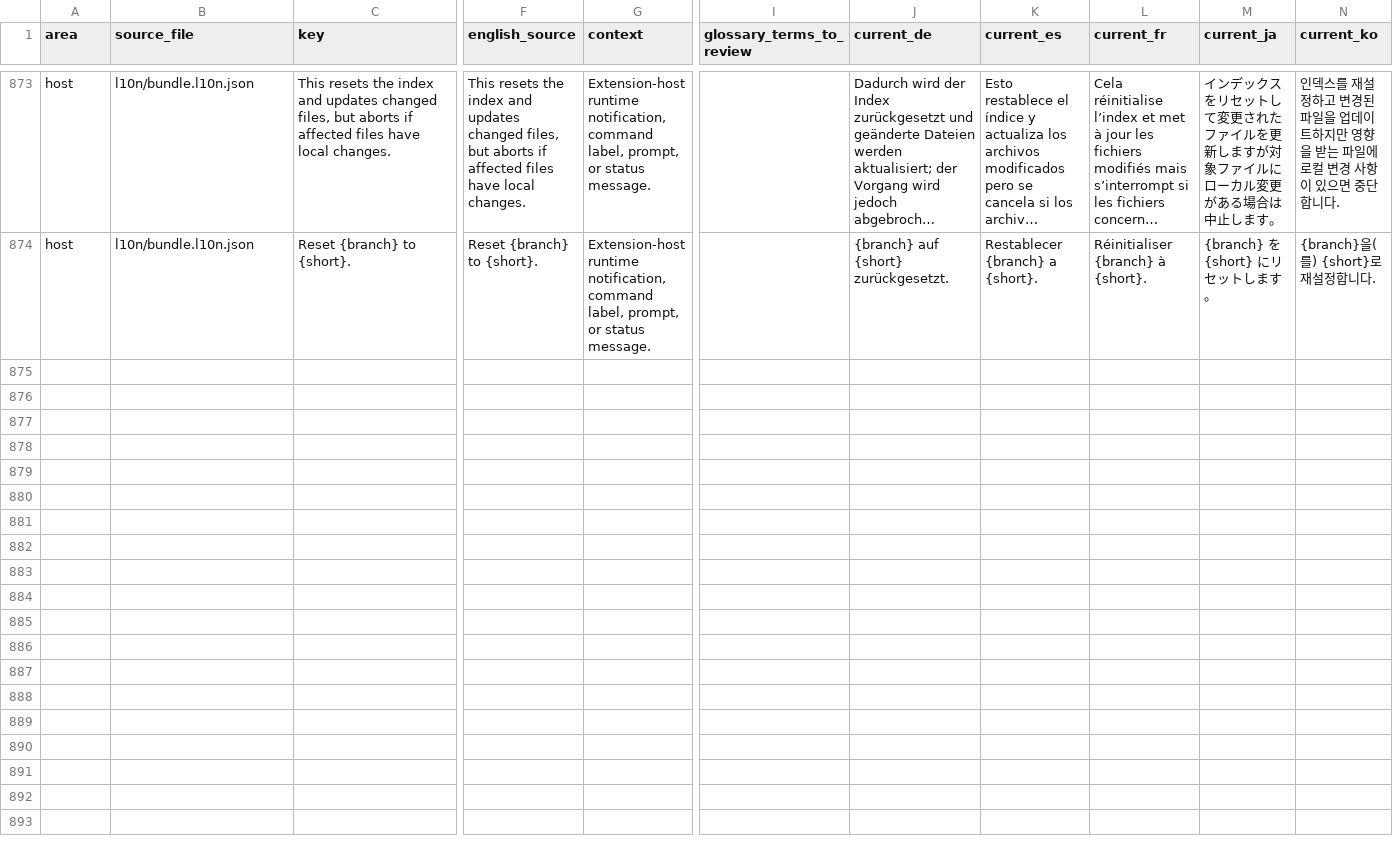
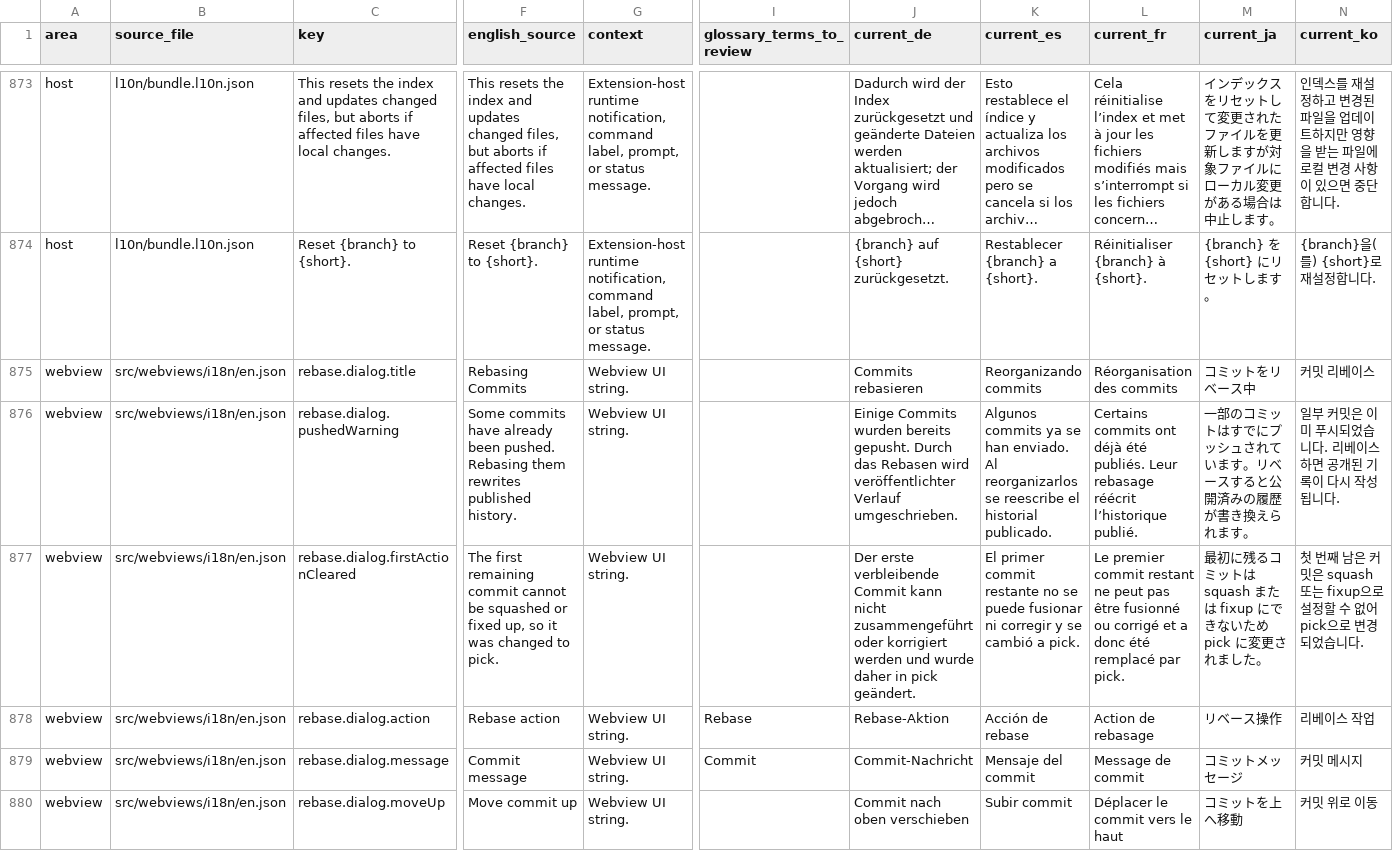
Before and after one commit to MaheshKok/IntelliGit, a CSV file: docs/localization/localization_translation_review.csv, drawn as a sheet; only a part is shown, gaps mark what is left out; long unchanged cells end in …; rows hold the shown columns only; the diff covers the shown part only; the diff names each change by its address in the sheet, - before the commit and + after, or states it on an @@ line.

Commit message:
feat: interactive rebase dialog component (phase 4a)
Props-driven RebaseDialog for the offered todo range: per-commit action
selector, inline message editor with squash prefill, reorder by buttons and
native drag-and-drop, and the first-non-dropped rule recomputed after every
action change and reorder.

Relax the todo validator to reject only NUL in entry messages, so reword and
squash can carry a commit body. The frozen plan required both "reject any
CR/LF" and an editor that pre-fills combined messages, which are
contradictory: every squash and every reword of a commit with a body would
have been rejected as invalid-message. buildRebaseTodo already truncates each
entry to its first physical line and strips CR/LF/NUL, so the todo file stays
safe without the validator's redundant ban. PLAN.md step 2 records the
amendment and its consequence for the run phase.

Add a round-trip test that feeds dialog output through the real
validateRebaseSubmission -- the missing coverage that let the contradiction
survive nine passing tests -- and drive drag-and-drop with real DragEvent and
DataTransfer so deleting preventDefault turns the suite red.

Route the dialog's todo types through the protocol layer instead of importing
src/git directly, which the no-webview-to-extension-host rule forbids.

```diff
--- a/docs/localization/localization_translation_review.csv
+++ b/docs/localization/localization_translation_review.csv
+row 875: webview | src/webviews/i18n/en.json | rebase.dialog.title | Rebasing Commits | Webview UI string. |  | Commits rebasieren | Reorganizando commits | Réorganisation des commits | コミットをリベース中 | 커밋 리베이스
+row 876: webview | src/webviews/i18n/en.json | rebase.dialog.pushedWarning | Some commits have already been pushed. Rebasing them rewrites published history. | Webview UI string. |  | Einige Commits wurden bereits gepusht. Durch das Rebasen wird veröffentlichter Verlauf umgeschrieben. | Algunos commits ya se han enviado. Al reorganizarlos se reescribe el historial publicado. | Certains commits ont déjà été publiés. Leur rebasage réécrit l’historique publié. | 一部のコミットはすでにプッシュされています。リベースすると公開済みの履歴が書き換えられます。 | 일부 커밋은 이미 푸시되었습니다. 리베이스하면 공개된 기록이 다시 작성됩니다.
+row 877: webview | src/webviews/i18n/en.json | rebase.dialog.firstActionCleared | The first remaining commit cannot be squashed or fixed up, so it was changed to pick. | Webview UI string. |  | Der erste verbleibende Commit kann nicht zusammengeführt oder korrigiert werden und wurde daher in pick geändert. | El primer commit restante no se puede fusionar ni corregir y se cambió a pick. | Le premier commit restant ne peut pas être fusionné ou corrigé et a donc été remplacé par pick. | 最初に残るコミットは squash または fixup にできないため pick に変更されました。 | 첫 번째 남은 커밋은 squash 또는 fixup으로 설정할 수 없어 pick으로 변경되었습니다.
+row 878: webview | src/webviews/i18n/en.json | rebase.dialog.action | Rebase action | Webview UI string. | Rebase | Rebase-Aktion | Acción de rebase | Action de rebasage | リベース操作 | 리베이스 작업
+row 879: webview | src/webviews/i18n/en.json | rebase.dialog.message | Commit message | Webview UI string. | Commit | Commit-Nachricht | Mensaje del commit | Message de commit | コミットメッセージ | 커밋 메시지
+row 880: webview | src/webviews/i18n/en.json | rebase.dialog.moveUp | Move commit up | Webview UI string. |  | Commit nach oben verschieben | Subir commit | Déplacer le commit vers le haut | コミットを上へ移動 | 커밋 위로 이동
```
Also changed, not shown: 6 added rows elsewhere in this file, 23 other files.
